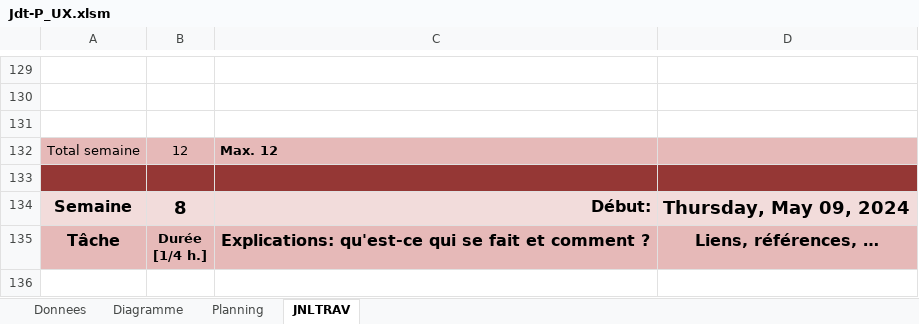
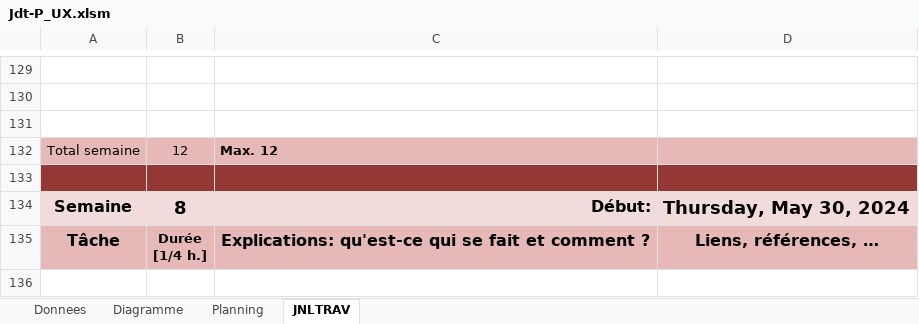
Before and after one commit to YannScerri/UX-RATP, an Excel workbook: Jdt-P_UX.xlsm, sheet JNLTRAV, drawn as a sheet; only a part is shown, gaps mark what is left out; values as stored, in another font and other column widths than the file's, no borders; charts and pictures not drawn; the diff covers the shown part only; the diff names each change by its address in the sheet, - before the commit and + after, or states it on an @@ line.

```diff
--- a/Jdt-P_UX.xlsm (sheet JNLTRAV)
+++ b/Jdt-P_UX.xlsm (sheet JNLTRAV)
-D134: Thursday, May 09, 2024
+D134: Thursday, May 30, 2024
```
Also changed, not shown: 5 edited cells elsewhere in this sheet, charts or pictures, 13 other files.
